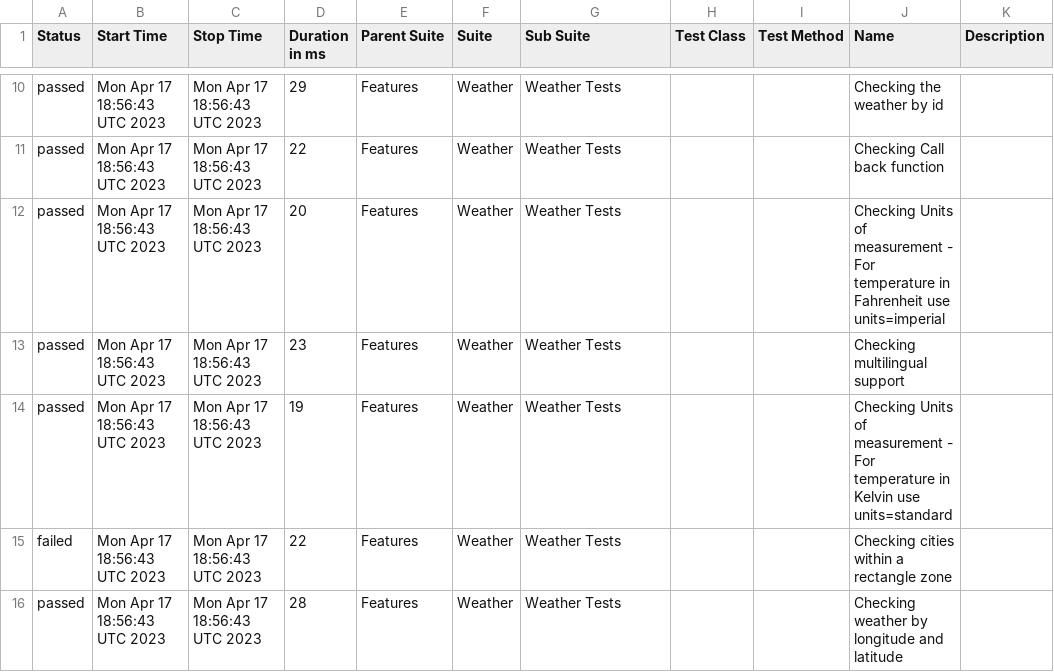
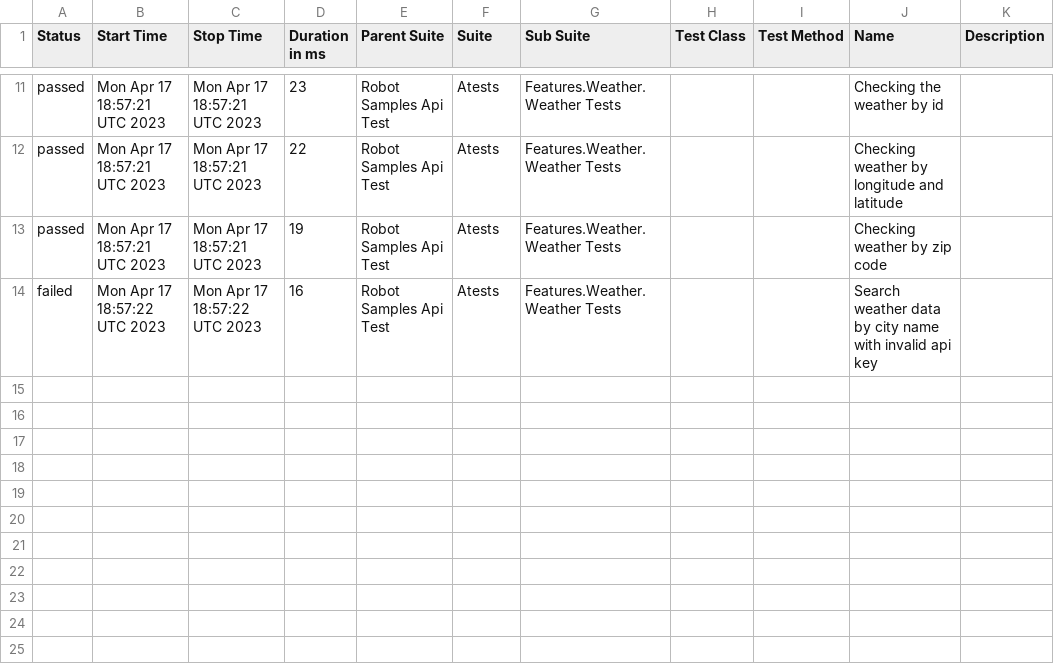
Before and after one commit to reinaldorossetti/robot_samples_api_test, a CSV file: allure-results/data/suites.csv, drawn as a sheet; only a part is shown, gaps mark what is left out; the diff covers the shown part only.

```diff
--- a/allure-results/data/suites.csv
+++ b/allure-results/data/suites.csv
@@ -10,7 +11,4 @@
-"passed","Mon Apr 17 18:56:43 UTC 2023","Mon Apr 17 18:56:43 UTC 2023","29","Features","Weather","Weather Tests","","","Checking the weather by id",""
-"passed","Mon Apr 17 18:56:43 UTC 2023","Mon Apr 17 18:56:43 UTC 2023","22","Features","Weather","Weather Tests","","","Checking Call back function",""
-"passed","Mon Apr 17 18:56:43 UTC 2023","Mon Apr 17 18:56:43 UTC 2023","20","Features","Weather","Weather Tests","","","Checking Units of measurement - For temperature in Fahrenheit use units=imperial",""
-"passed","Mon Apr 17 18:56:43 UTC 2023","Mon Apr 17 18:56:43 UTC 2023","23","Features","Weather","Weather Tests","","","Checking multilingual support",""
-"passed","Mon Apr 17 18:56:43 UTC 2023","Mon Apr 17 18:56:43 UTC 2023","19","Features","Weather","Weather Tests","","","Checking Units of measurement - For temperature in Kelvin use units=standard",""
-"failed","Mon Apr 17 18:56:43 UTC 2023","Mon Apr 17 18:56:43 UTC 2023","22","Features","Weather","Weather Tests","","","Checking cities within a rectangle zone",""
-"passed","Mon Apr 17 18:56:43 UTC 2023","Mon Apr 17 18:56:43 UTC 2023","28","Features","Weather","Weather Tests","","","Checking weather by longitude and latitude",""
+"passed","Mon Apr 17 18:57:21 UTC 2023","Mon Apr 17 18:57:21 UTC 2023","23","Robot Samples Api Test","Atests","Features.Weather.Weather Tests","","","Checking the weather by id",""
+"passed","Mon Apr 17 18:57:21 UTC 2023","Mon Apr 17 18:57:21 UTC 2023","22","Robot Samples Api Test","Atests","Features.Weather.Weather Tests","","","Checking weather by longitude and latitude",""
+"passed","Mon Apr 17 18:57:21 UTC 2023","Mon Apr 17 18:57:21 UTC 2023","19","Robot Samples Api Test","Atests","Features.Weather.Weather Tests","","","Checking weather by zip code",""
+"failed","Mon Apr 17 18:57:22 UTC 2023","Mon Apr 17 18:57:22 UTC 2023","16","Robot Samples Api Test","Atests","Features.Weather.Weather Tests","","","Search weather data by city name with invalid api key",""
```
Also changed, not shown: 4 added rows, 3 removed rows and 31 edited cells elsewhere in this file, 49 other files.
